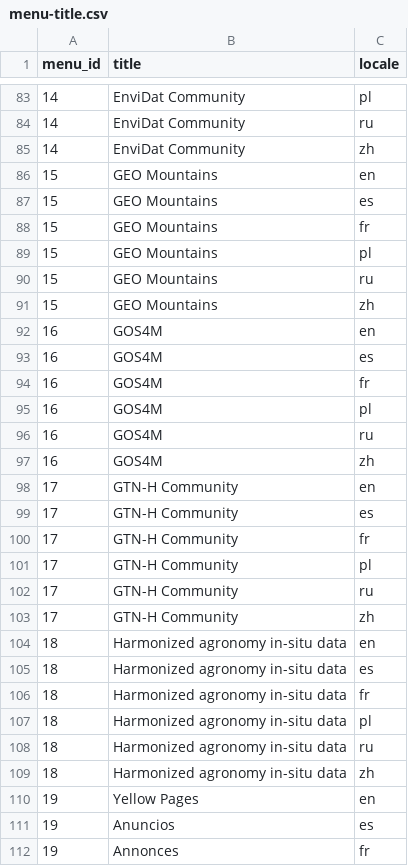
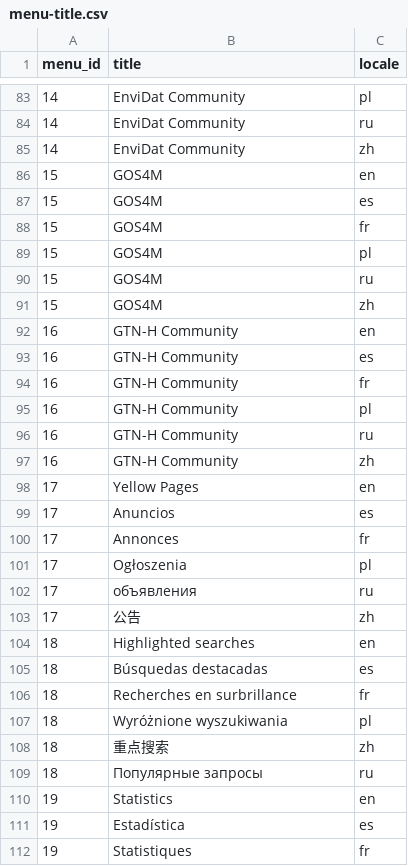
Before and after one commit to geoportal-org/geoportal-org, a CSV file: geoss-contents/src/main/resources/db/init-data/menu-title.csv, drawn as a sheet; only a part is shown, gaps mark what is left out; the diff covers the shown part only.

Commit message:
GPP-000 Menu adjustments

```diff
--- a/geoss-contents/src/main/resources/db/init-data/menu-title.csv
+++ b/geoss-contents/src/main/resources/db/init-data/menu-title.csv
@@ -85,28 +85,28 @@ menu_id|title|locale
 14|EnviDat Community|zh
-15|GEO Mountains|en
-15|GEO Mountains|es
-15|GEO Mountains|fr
-15|GEO Mountains|pl
-15|GEO Mountains|ru
-15|GEO Mountains|zh
-16|GOS4M|en
-16|GOS4M|es
-16|GOS4M|fr
-16|GOS4M|pl
-16|GOS4M|ru
-16|GOS4M|zh
-17|GTN-H Community|en
-17|GTN-H Community|es
-17|GTN-H Community|fr
-17|GTN-H Community|pl
-17|GTN-H Community|ru
-17|GTN-H Community|zh
-18|Harmonized agronomy in-situ data|en
-18|Harmonized agronomy in-situ data|es
-18|Harmonized agronomy in-situ data|fr
-18|Harmonized agronomy in-situ data|pl
-18|Harmonized agronomy in-situ data|ru
-18|Harmonized agronomy in-situ data|zh
-19|Yellow Pages|en
-19|Anuncios|es
-19|Annonces|fr
+15|GOS4M|en
+15|GOS4M|es
+15|GOS4M|fr
+15|GOS4M|pl
+15|GOS4M|ru
+15|GOS4M|zh
+16|GTN-H Community|en
+16|GTN-H Community|es
+16|GTN-H Community|fr
+16|GTN-H Community|pl
+16|GTN-H Community|ru
+16|GTN-H Community|zh
+17|Yellow Pages|en
+17|Anuncios|es
+17|Annonces|fr
+17|Ogłoszenia|pl
+17|объявления|ru
+17|公告|zh
+18|"Highlighted searches"|en
+18|"Búsquedas destacadas"|es
+18|"Recherches en surbrillance"|fr
+18|"Wyróżnione wyszukiwania"|pl
+18|"重点搜索"|zh
+18|"Популярные запросы"|ru
+19|"Statistics"|en
+19|"Estadística"|es
+19|"Statistiques"|fr
```
Also changed, not shown: 1 added row, 13 removed rows and 14 edited cells elsewhere in this file, geoss-contents/src/main/resources/db/init-data/menu.csv, 2 other files.
